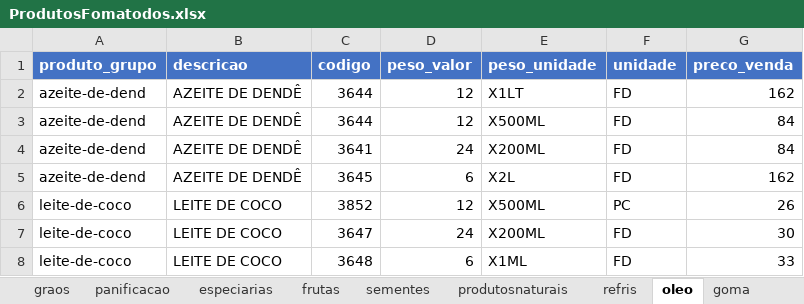
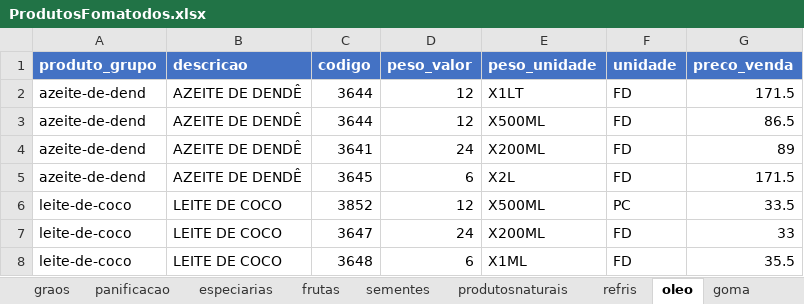
Before and after one commit to MuriloBastos6/Lista-de-Produtos-Bourached, an Excel workbook: data/ProdutosFomatodos.xlsx, sheet oleo, drawn as a sheet; values as stored, in another font and other column widths than the file's, no borders; the diff names each change by its address in the sheet, - before the commit and + after, or states it on an @@ line.

```diff
--- a/data/ProdutosFomatodos.xlsx (sheet oleo)
+++ b/data/ProdutosFomatodos.xlsx (sheet oleo)
-G2 (preco_venda): 162
+G2 (preco_venda): 171.5
-G3 (preco_venda): 84
+G3 (preco_venda): 86.5
-G4 (preco_venda): 84
+G4 (preco_venda): 89
-G5 (preco_venda): 162
+G5 (preco_venda): 171.5
-G6 (preco_venda): 26
+G6 (preco_venda): 33.5
-G7 (preco_venda): 30
+G7 (preco_venda): 33
-G8 (preco_venda): 33
+G8 (preco_venda): 35.5
```
Also changed, not shown: sheet goma, sheet especiarias, 2 other files.
